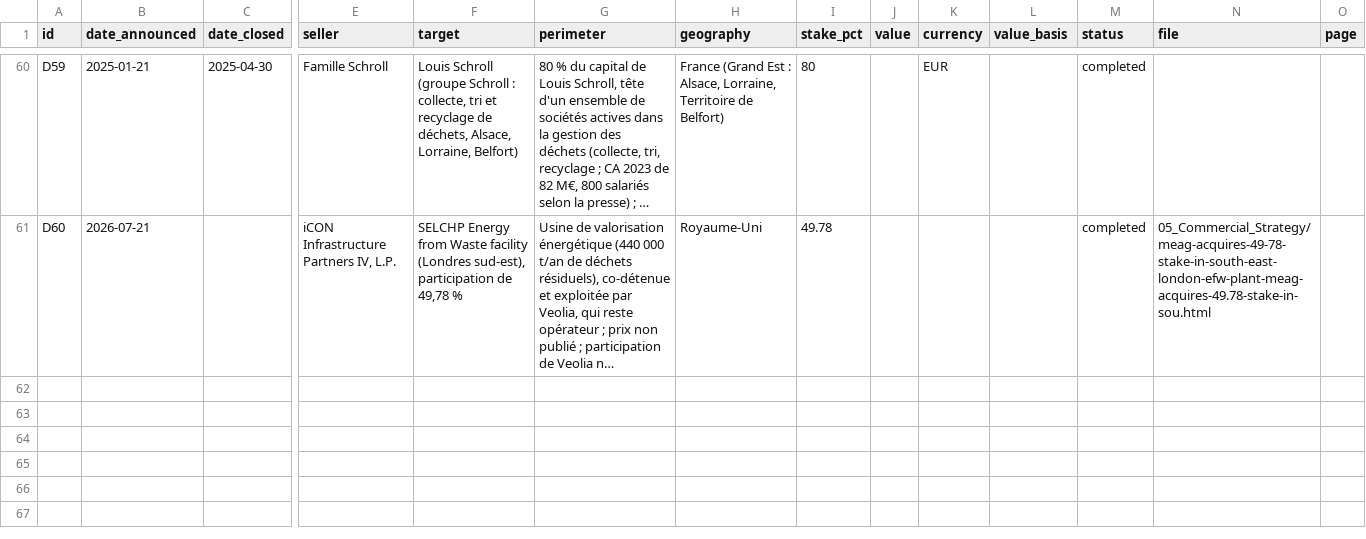
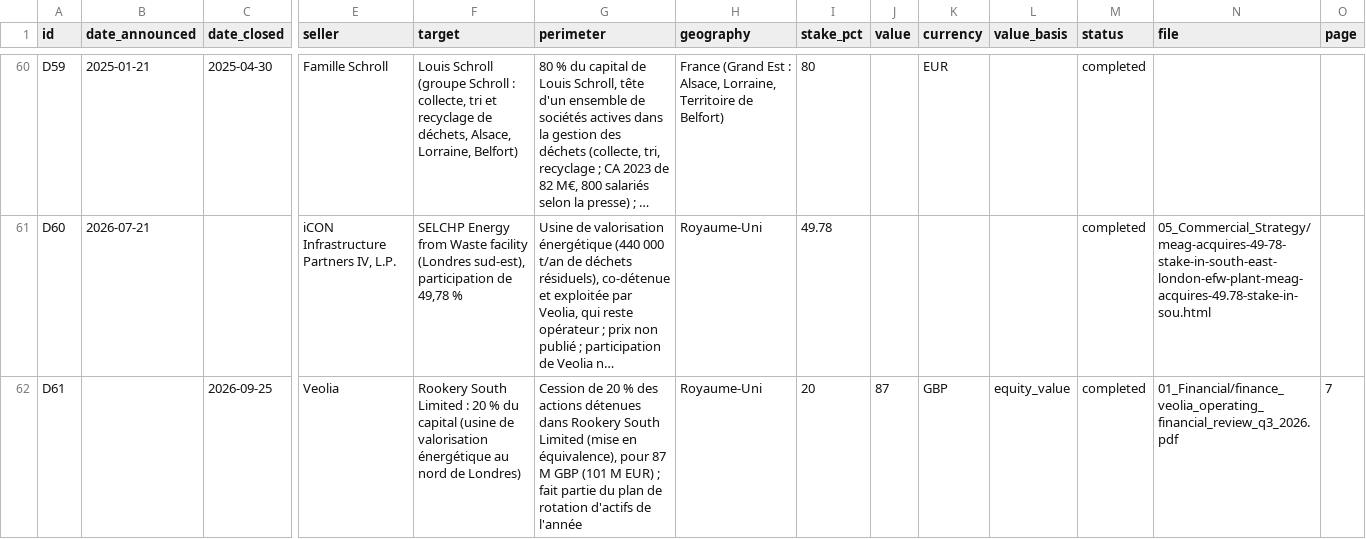
Before and after one commit to PurpleGuys/VPS-dataroom-lecture-seule-, a CSV file: 00_Admin/deals.csv, drawn as a sheet; only a part is shown, gaps mark what is left out; long unchanged cells end in …; rows hold the shown columns only; the diff names each change by its address in the sheet, - before the commit and + after, or states it on an @@ line.

Commit message:
Dépôt via MCP : deals.csv, register.csv

```diff
--- a/00_Admin/deals.csv
+++ b/00_Admin/deals.csv
+row 62: D61 |  | 2026-09-25 | Veolia | Rookery South Limited : 20 % du capital (usine de valorisation énergétique au nord de Londres) | Cession de 20 % des actions détenues dans Rookery South Limited (mise en équivalence), pour 87 M GBP (101 M EUR) ; fait partie du plan de rotation d'actifs de l'année | Royaume-Uni | 20 | 87 | GBP | equity_value | completed | 01_Financial/finance_veolia_operating_financial_review_q3_2026.pdf | 7
```
Also changed, not shown: 00_Admin/register.csv, 5 other files.
